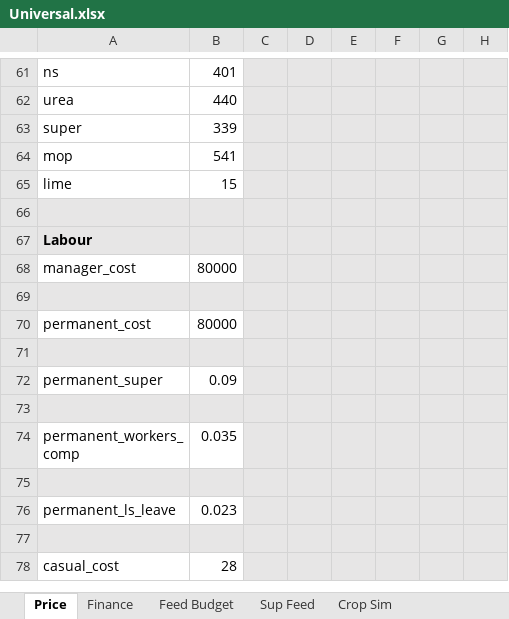
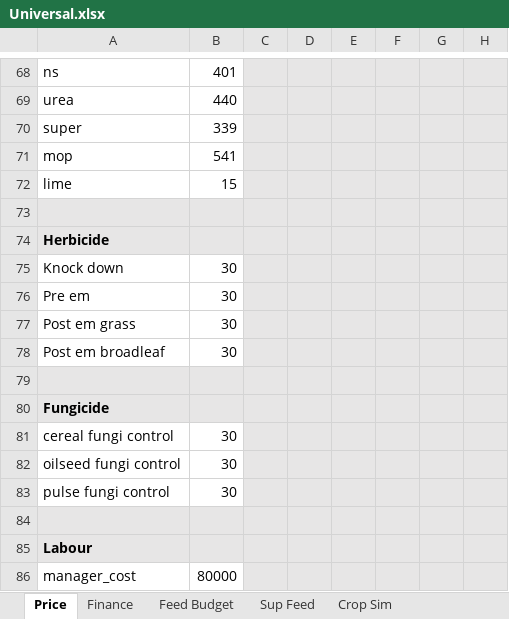
Before and after one commit to youngmr290/Australian-Farm-Optimisation-Model, an Excel workbook: Universal.xlsx, sheet Price, drawn as a sheet; only a part is shown, gaps mark what is left out; the shorter side is filled out with more unchanged rows; values as stored, in another font and other column widths than the file's, no borders; charts and pictures not drawn; the diff covers the shown part only; the diff names each change by its address in the sheet, - before the commit and + after, or states it on an @@ line.

Commit message:
fungi added to sim

```diff
--- a/Universal.xlsx (sheet Price)
+++ b/Universal.xlsx (sheet Price)
+row 73: (empty)
+row 74: Herbicide
+row 75: Knock down | 30
+row 76: Pre em | 30
+row 77: Post em grass | 30
+row 78: Post em broadleaf | 30
+row 79: (empty)
+row 80: Fungicide
+row 81: cereal fungi control | 30
+row 82: oilseed fungi control | 30
+row 83: pulse fungi control | 30
```
Also changed, not shown: 15 added rows, 8 removed rows, 1 moved row, 1 edited cell and cell formats elsewhere in this sheet, sheet Crop Sim, formulas that keep their value, charts or pictures, 3 other files.
